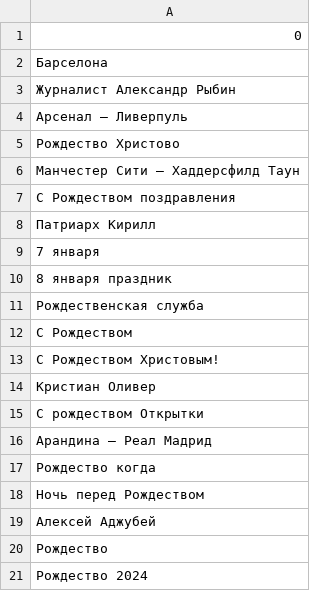
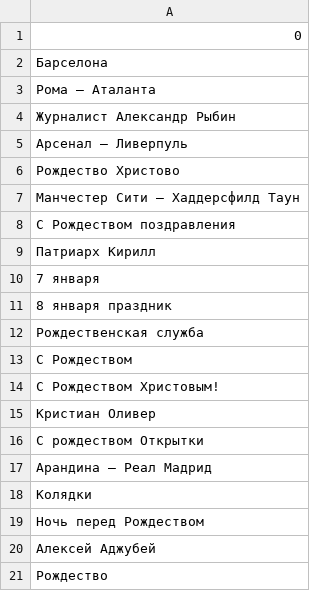
Before and after one commit to kupletist/seo, a CSV file: today_trends.csv, drawn as a sheet.

Commit message:
Добавлены файлы today_trends.csv / realtime_trends.csv

```diff
--- a/today_trends.csv
+++ b/today_trends.csv
@@ -2,2 +2,3 @@
 Барселона
+Рома – Аталанта
 Журналист Александр Рыбин
@@ -16,3 +17,3 @@
 Арандина – Реал Мадрид
-Рождество когда
+Колядки
 Ночь перед Рождеством
@@ -20,2 +21 @@
 Рождество
-Рождество 2024
```
Also changed, not shown: realtime_trends.csv.
